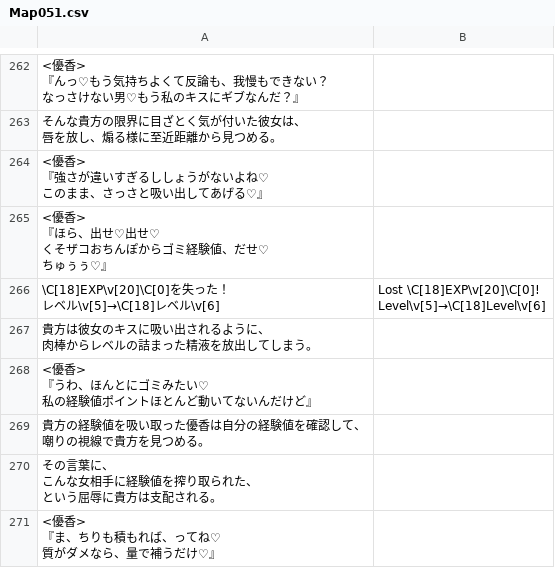
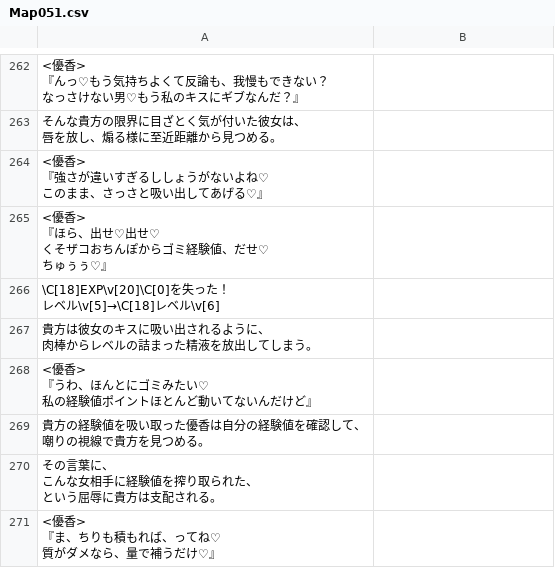
Before and after one commit to PummelsTL/TowerOfAlfimia, a CSV file: www/data/Map051.csv, drawn as a sheet; only a part is shown, gaps mark what is left out.

Commit message:
Update Map051.csv

```diff
--- a/www/data/Map051.csv
+++ b/www/data/Map051.csv
@@ -661,5 +661,4 @@
 　ちゅぅぅ♡』",""
-"\C[18]EXP\v[20]\C[0]を失った！
-レベル\v[5]→\C[18]レベル\v[6]","Lost \C[18]EXP\v[20]\C[0]!
-Level\v[5]→\C[18]Level\v[6]"
+"\C[18]EXP\v[20]\C[0]を失った！
+レベル\v[5]→\C[18]レベル\v[6]",""
 "貴方は彼女のキスに吸い出されるように、
```
